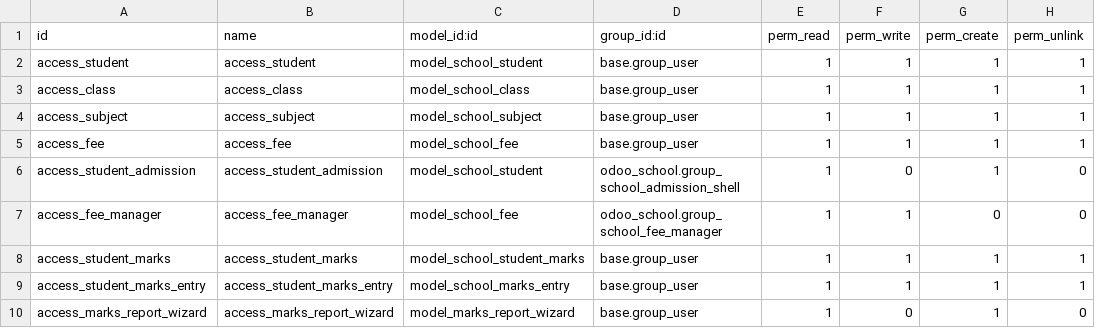
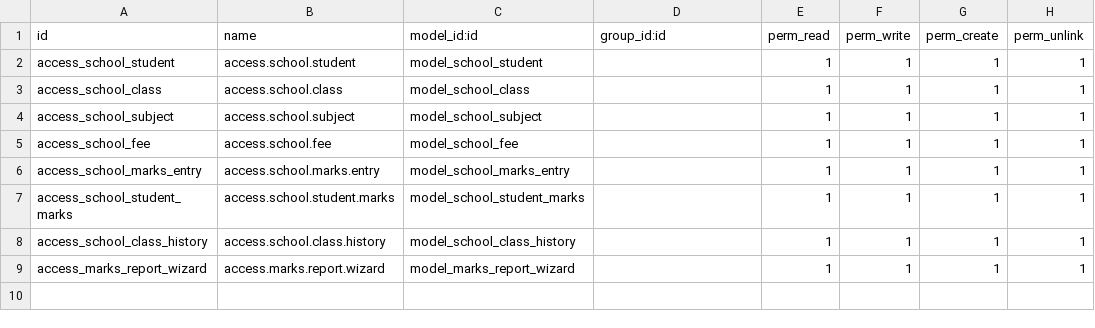
Before and after one commit to madhuvanjainksolves/mandhuvan_training, a CSV file: odoo-18.0/custom_addons/odoo_school/security/ir.model.access.csv, drawn as a sheet.

```diff
--- a/odoo-18.0/custom_addons/odoo_school/security/ir.model.access.csv
+++ b/odoo-18.0/custom_addons/odoo_school/security/ir.model.access.csv
@@ -1,10 +1,9 @@
 id,name,model_id:id,group_id:id,perm_read,perm_write,perm_create,perm_unlink
-access_student,access_student,model_school_student,base.group_user,1,1,1,1
-access_class,access_class,model_school_class,base.group_user,1,1,1,1
-access_subject,access_subject,model_school_subject,base.group_user,1,1,1,1
-access_fee,access_fee,model_school_fee,base.group_user,1,1,1,1
-access_student_admission,access_student_admission,model_school_student,odoo_school.group_school_admission_shell,1,0,1,0
-access_fee_manager,access_fee_manager,model_school_fee,odoo_school.group_school_fee_manager,1,1,0,0
-access_student_marks,access_student_marks,model_school_student_marks,base.group_user,1,1,1,1
-access_student_marks_entry,access_student_marks_entry,model_school_marks_entry,base.group_user,1,1,1,1
-access_marks_report_wizard,access_marks_report_wizard,model_marks_report_wizard,base.group_user,1,0,1,0
+access_school_student,access.school.student,model_school_student,,1,1,1,1
+access_school_class,access.school.class,model_school_class,,1,1,1,1
+access_school_subject,access.school.subject,model_school_subject,,1,1,1,1
+access_school_fee,access.school.fee,model_school_fee,,1,1,1,1
+access_school_marks_entry,access.school.marks.entry,model_school_marks_entry,,1,1,1,1
+access_school_student_marks,access.school.student.marks,model_school_student_marks,,1,1,1,1
+access_school_class_history,access.school.class.history,model_school_class_history,,1,1,1,1
+access_marks_report_wizard,access.marks.report.wizard,model_marks_report_wizard,,1,1,1,1
```
Also changed, not shown: 28 other files.
